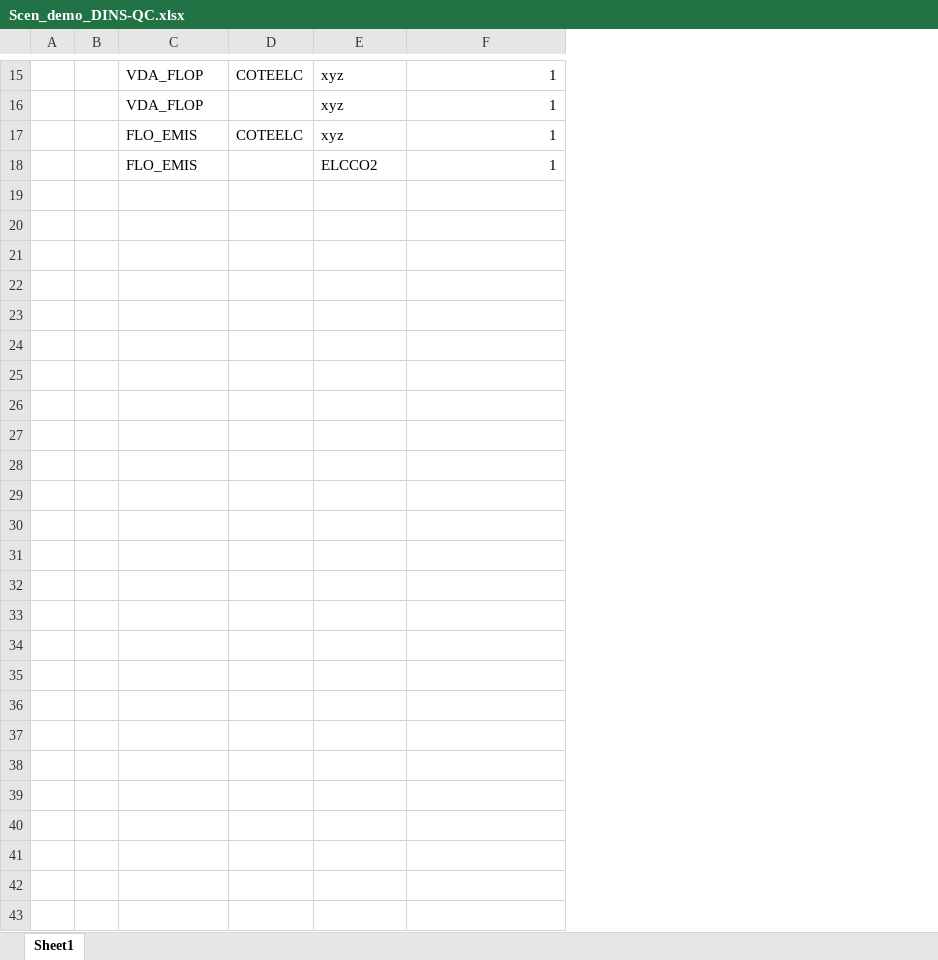
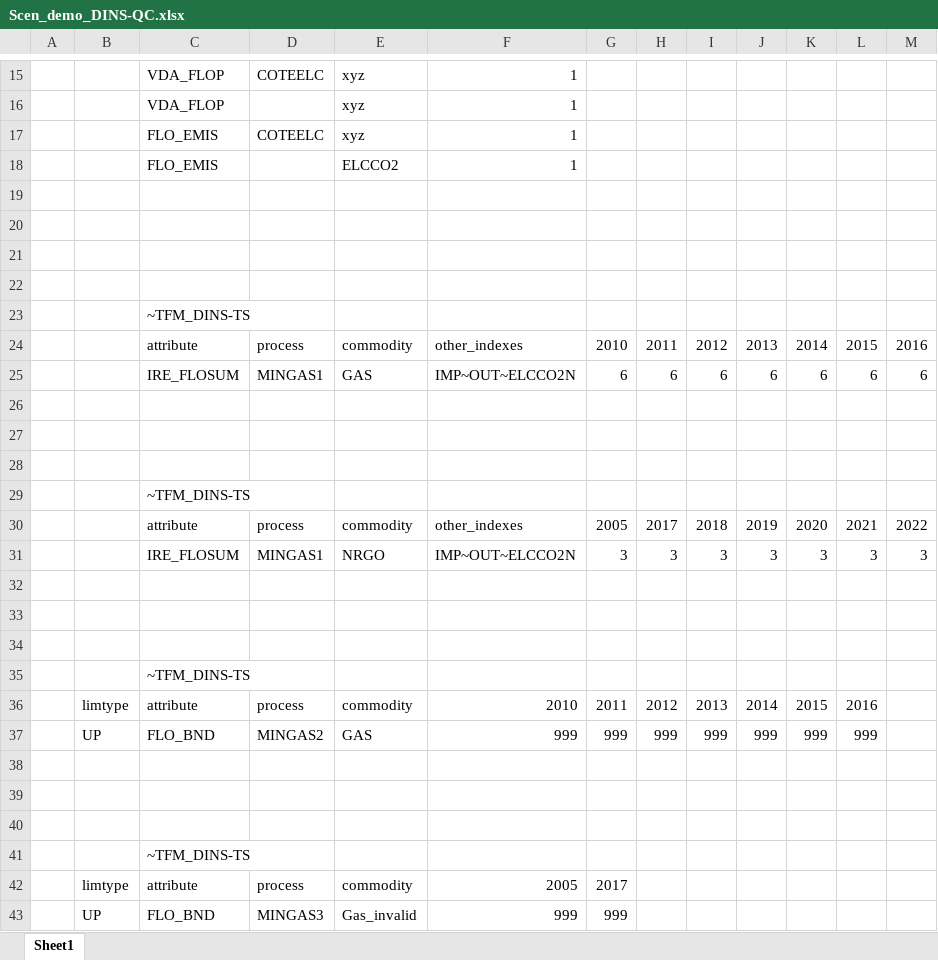
Before and after one commit to kanors-emr/Model_Demo_Adv_Veda, an Excel workbook: suppxls/Scen_demo_DINS-QC.xlsx, sheet Sheet1, drawn as a sheet; only a part is shown, gaps mark what is left out; values as stored, in another font and other column widths than the file's, no borders; removed rows and columns are numbered as before the commit, all else as after; the diff names each change by its address in the sheet, - before the commit and + after, or states it on an @@ line.

```diff
--- a/suppxls/Scen_demo_DINS-QC.xlsx (sheet Sheet1)
+++ b/suppxls/Scen_demo_DINS-QC.xlsx (sheet Sheet1)
-column B, empty
+column B, empty
+column G, empty
+column H, empty
+column I, empty
+column J, empty
+column K, empty
+column L, empty
+column M, empty
+row 19: (empty)
+row 20: (empty)
+row 21: (empty)
+row 22: (empty)
+row 23:  |  | ~TFM_DINS-TS
+row 24:  |  | attribute | process | commodity | other_indexes | 2010 | 2011 | 2012 | 2013 | 2014 | 2015 | 2016
+row 25:  |  | IRE_FLOSUM | MINGAS1 | GAS | IMP~OUT~ELCCO2N | 6 | 6 | 6 | 6 | 6 | 6 | 6
+row 26: (empty)
+row 27: (empty)
+row 28: (empty)
+row 29:  |  | ~TFM_DINS-TS
+row 30:  |  | attribute | process | commodity | other_indexes | 2005 | 2017 | 2018 | 2019 | 2020 | 2021 | 2022
+row 31:  |  | IRE_FLOSUM | MINGAS1 | NRGO | IMP~OUT~ELCCO2N | 3 | 3 | 3 | 3 | 3 | 3 | 3
+row 32: (empty)
+row 33: (empty)
+row 34: (empty)
+row 35:  |  | ~TFM_DINS-TS
+row 36:  | limtype | attribute | process | commodity | 2010 | 2011 | 2012 | 2013 | 2014 | 2015 | 2016
+row 37:  | UP | FLO_BND | MINGAS2 | GAS | 999 | 999 | 999 | 999 | 999 | 999 | 999
+row 38: (empty)
+row 39: (empty)
+row 40: (empty)
+row 41:  |  | ~TFM_DINS-TS
+row 42:  | limtype | attribute | process | commodity | 2005 | 2017
+row 43:  | UP | FLO_BND | MINGAS3 | Gas_invalid | 999 | 999
```
Also changed, not shown: BY_Trans.xlsx, VT_REG1_PRI_V12.xlsx, 1 other file.
